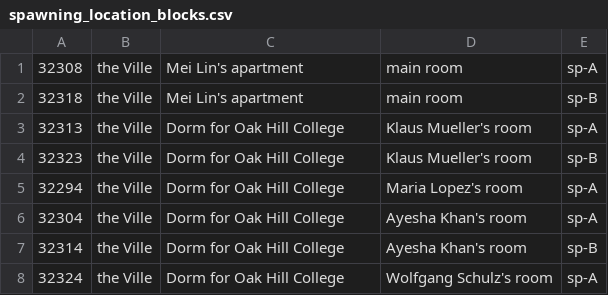
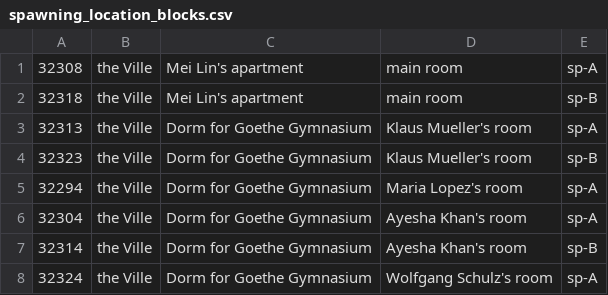
Before and after one commit to JKlueber/generative_agents_school, a CSV file: environment/frontend_server/static_dirs/assets/the_ville/matrix/special_blocks/spawning_location_blocks.csv, drawn as a sheet.

```diff
--- a/environment/frontend_server/static_dirs/assets/the_ville/matrix/special_blocks/spawning_location_blocks.csv
+++ b/environment/frontend_server/static_dirs/assets/the_ville/matrix/special_blocks/spawning_location_blocks.csv
@@ -2,7 +2,7 @@
 32318, the Ville, Mei Lin's apartment, main room, sp-B
-32313, the Ville, Dorm for Oak Hill College, Klaus Mueller's room, sp-A
-32323, the Ville, Dorm for Oak Hill College, Klaus Mueller's room, sp-B
-32294, the Ville, Dorm for Oak Hill College, Maria Lopez's room, sp-A
-32304, the Ville, Dorm for Oak Hill College, Ayesha Khan's room, sp-A
-32314, the Ville, Dorm for Oak Hill College, Ayesha Khan's room, sp-B
-32324, the Ville, Dorm for Oak Hill College, Wolfgang Schulz's room, sp-A
+32313, the Ville, Dorm for Goethe Gymnasium, Klaus Mueller's room, sp-A
+32323, the Ville, Dorm for Goethe Gymnasium, Klaus Mueller's room, sp-B
+32294, the Ville, Dorm for Goethe Gymnasium, Maria Lopez's room, sp-A
+32304, the Ville, Dorm for Goethe Gymnasium, Ayesha Khan's room, sp-A
+32314, the Ville, Dorm for Goethe Gymnasium, Ayesha Khan's room, sp-B
+32324, the Ville, Dorm for Goethe Gymnasium, Wolfgang Schulz's room, sp-A
```
Also changed, not shown: environment/frontend_server/static_dirs/assets/the_ville/matrix/special_blocks/arena_blocks.csv, 2 other files.
